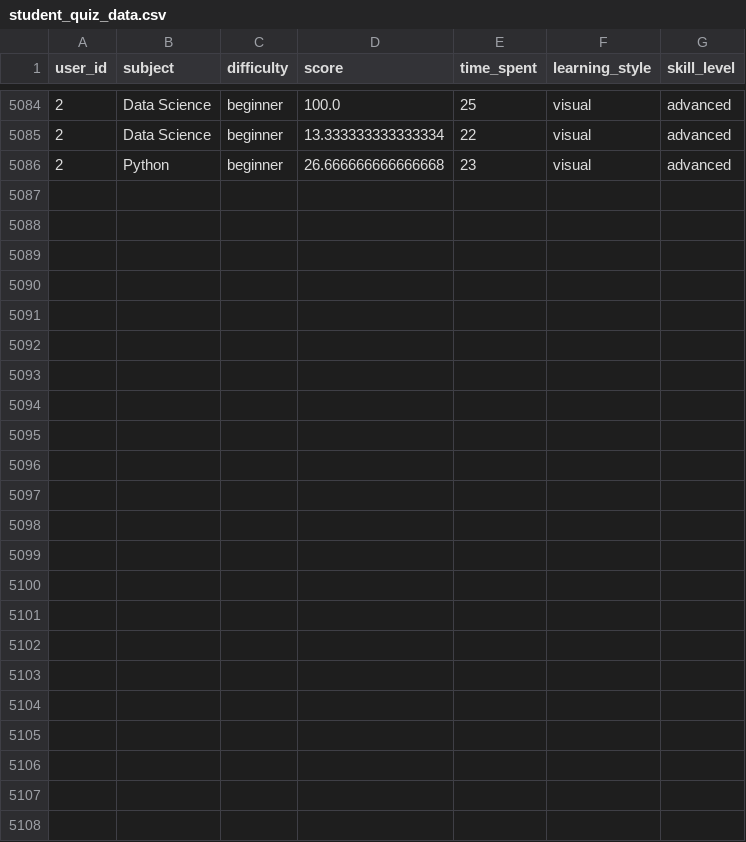
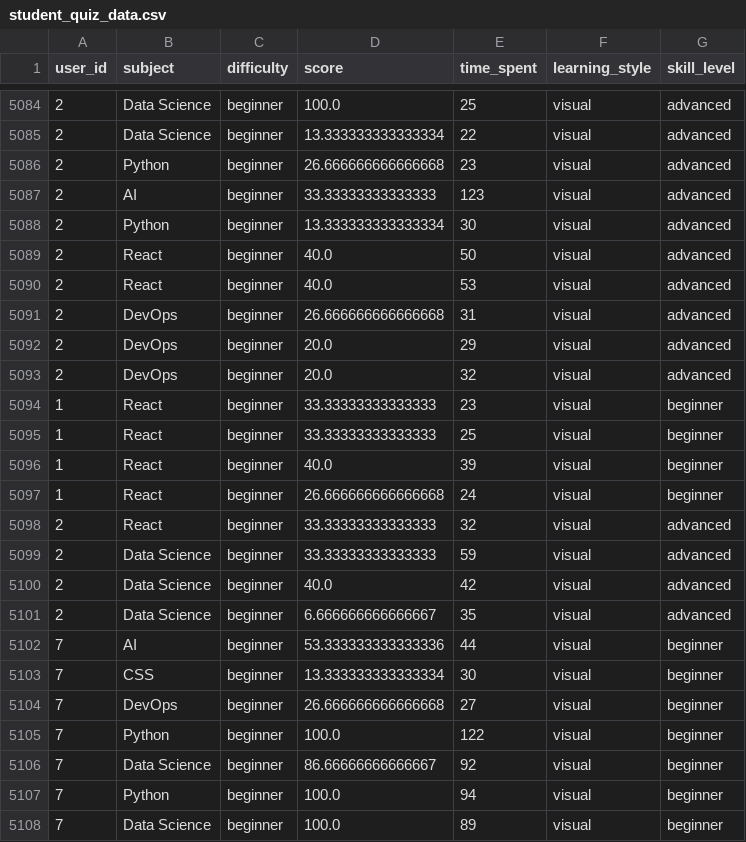
Before and after one commit to Mo-Anis-24/new-adaptivelearning, a CSV file: student_quiz_data.csv, drawn as a sheet; only a part is shown, gaps mark what is left out; the diff names each change by its address in the sheet, - before the commit and + after, or states it on an @@ line.

```diff
--- a/student_quiz_data.csv
+++ b/student_quiz_data.csv
+row 5087: 2 | AI | beginner | 33.33333333333333 | 123 | visual | advanced
+row 5088: 2 | Python | beginner | 13.333333333333334 | 30 | visual | advanced
+row 5089: 2 | React | beginner | 40.0 | 50 | visual | advanced
+row 5090: 2 | React | beginner | 40.0 | 53 | visual | advanced
+row 5091: 2 | DevOps | beginner | 26.666666666666668 | 31 | visual | advanced
+row 5092: 2 | DevOps | beginner | 20.0 | 29 | visual | advanced
+row 5093: 2 | DevOps | beginner | 20.0 | 32 | visual | advanced
+row 5094: 1 | React | beginner | 33.33333333333333 | 23 | visual | beginner
+row 5095: 1 | React | beginner | 33.33333333333333 | 25 | visual | beginner
+row 5096: 1 | React | beginner | 40.0 | 39 | visual | beginner
+row 5097: 1 | React | beginner | 26.666666666666668 | 24 | visual | beginner
+row 5098: 2 | React | beginner | 33.33333333333333 | 32 | visual | advanced
+row 5099: 2 | Data Science | beginner | 33.33333333333333 | 59 | visual | advanced
+row 5100: 2 | Data Science | beginner | 40.0 | 42 | visual | advanced
+row 5101: 2 | Data Science | beginner | 6.666666666666667 | 35 | visual | advanced
+row 5102: 7 | AI | beginner | 53.333333333333336 | 44 | visual | beginner
+row 5103: 7 | CSS | beginner | 13.333333333333334 | 30 | visual | beginner
+row 5104: 7 | DevOps | beginner | 26.666666666666668 | 27 | visual | beginner
+row 5105: 7 | Python | beginner | 100.0 | 122 | visual | beginner
+row 5106: 7 | Data Science | beginner | 86.66666666666667 | 92 | visual | beginner
+row 5107: 7 | Python | beginner | 100.0 | 94 | visual | beginner
+row 5108: 7 | Data Science | beginner | 100.0 | 89 | visual | beginner
```
Also changed, not shown: certificates.csv, 17 other files.
